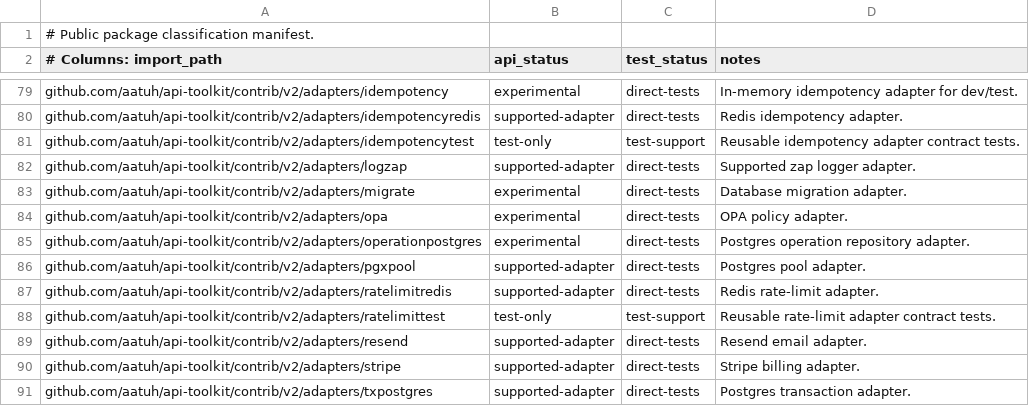
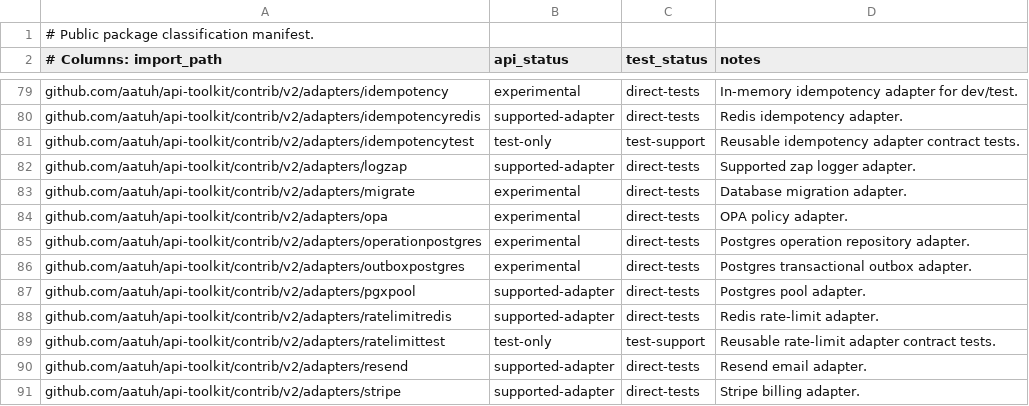
Before and after one commit to aatuh/api-toolkit, a TSV file: docs/package-classification.tsv, drawn as a sheet; only a part is shown, gaps mark what is left out; the shorter side is filled out with more unchanged rows.

Commit message:
feat: add postgres outbox adapter

```diff
--- a/docs/package-classification.tsv
+++ b/docs/package-classification.tsv
@@ -85,2 +85,3 @@ github.com/aatuh/api-toolkit/contrib/v2/adapters/opa	experimental	direct-tests	O
 github.com/aatuh/api-toolkit/contrib/v2/adapters/operationpostgres	experimental	direct-tests	Postgres operation repository adapter.
+github.com/aatuh/api-toolkit/contrib/v2/adapters/outboxpostgres	experimental	direct-tests	Postgres transactional outbox adapter.
 github.com/aatuh/api-toolkit/contrib/v2/adapters/pgxpool	supported-adapter	direct-tests	Postgres pool adapter.
```
Also changed, not shown: 4 other files.
